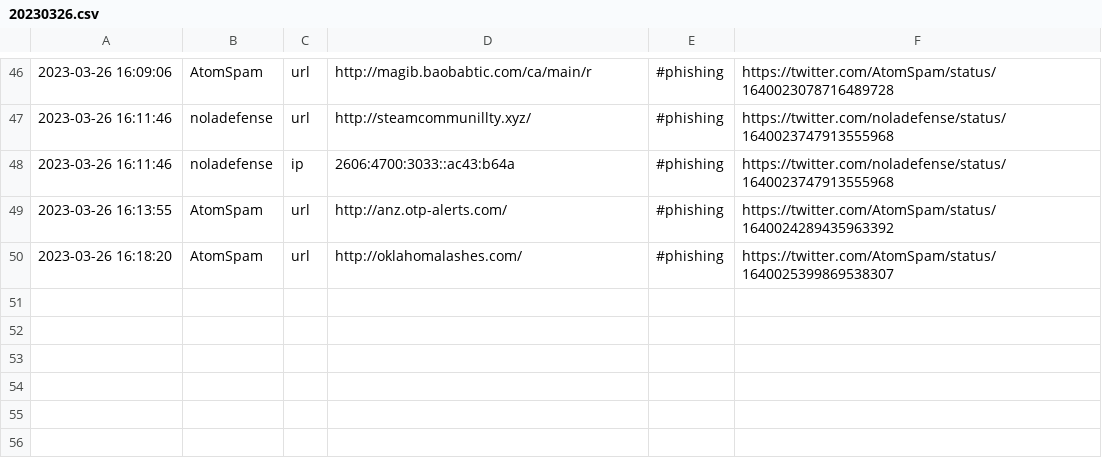
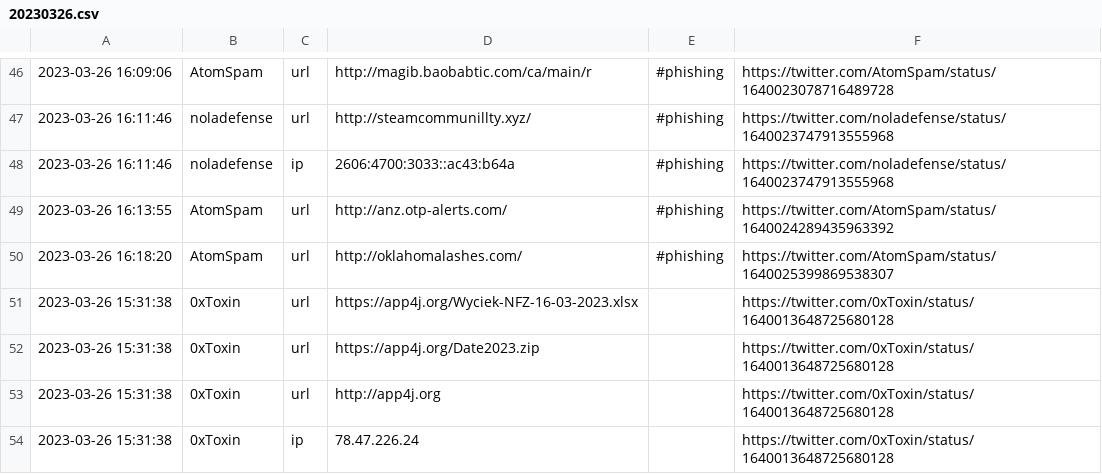
Before and after one commit to jaguarmayan8/TwitterIoCsfeed, a CSV file: Output/March_2023/20230326.csv, drawn as a sheet; only a part is shown, gaps mark what is left out; the diff names each change by its address in the sheet, - before the commit and + after, or states it on an @@ line.

```diff
--- a/Output/March_2023/20230326.csv
+++ b/Output/March_2023/20230326.csv
+row 51: 2023-03-26 15:31:38 | 0xToxin | url | https://app4j.org/Wyciek-NFZ-16-03-2023.xlsx |  | https://twitter.com/0xToxin/status/1640013648725680128
+row 52: 2023-03-26 15:31:38 | 0xToxin | url | https://app4j.org/Date2023.zip |  | https://twitter.com/0xToxin/status/1640013648725680128
+row 53: 2023-03-26 15:31:38 | 0xToxin | url | http://app4j.org |  | https://twitter.com/0xToxin/status/1640013648725680128
+row 54: 2023-03-26 15:31:38 | 0xToxin | ip | 78.47.226.24 |  | https://twitter.com/0xToxin/status/1640013648725680128
```
Also changed, not shown: 1 other file.
